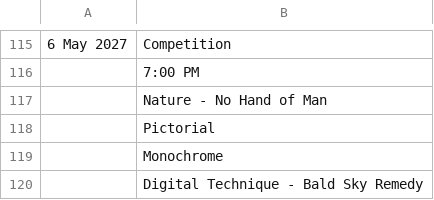
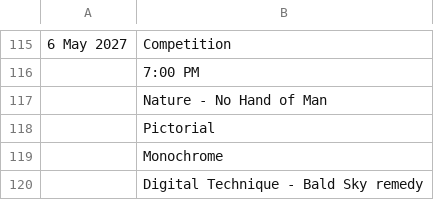
Before and after one commit to RayWallacePhotos/necc, a CSV file: MeetingsList.csv, drawn as a sheet; only a part is shown, gaps mark what is left out.

Commit message:
Test remedy

```diff
--- a/MeetingsList.csv
+++ b/MeetingsList.csv
@@ -119,2 +119,2 @@
 , Monochrome
-, Digital Technique - Bald Sky Remedy
+, Digital Technique - Bald Sky remedy
```
